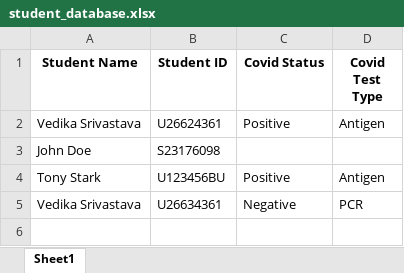
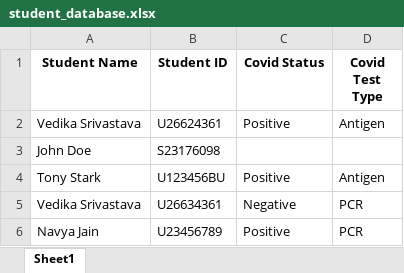
Before and after one commit to VedikaSrivastava/Rasa-Chatbot, an Excel workbook: student_database.xlsx, sheet Sheet1, drawn as a sheet; values as stored, in another font and other column widths than the file's, no borders; the diff names each change by its address in the sheet, - before the commit and + after, or states it on an @@ line.

Commit message:
minor bug fix
Co-authored-by: Navya Jain <iamjainnavya@gmail.com>

```diff
--- a/student_database.xlsx (sheet Sheet1)
+++ b/student_database.xlsx (sheet Sheet1)
+row 6: Navya Jain | U23456789 | Positive | PCR
```
Also changed, not shown: 41 other files.
